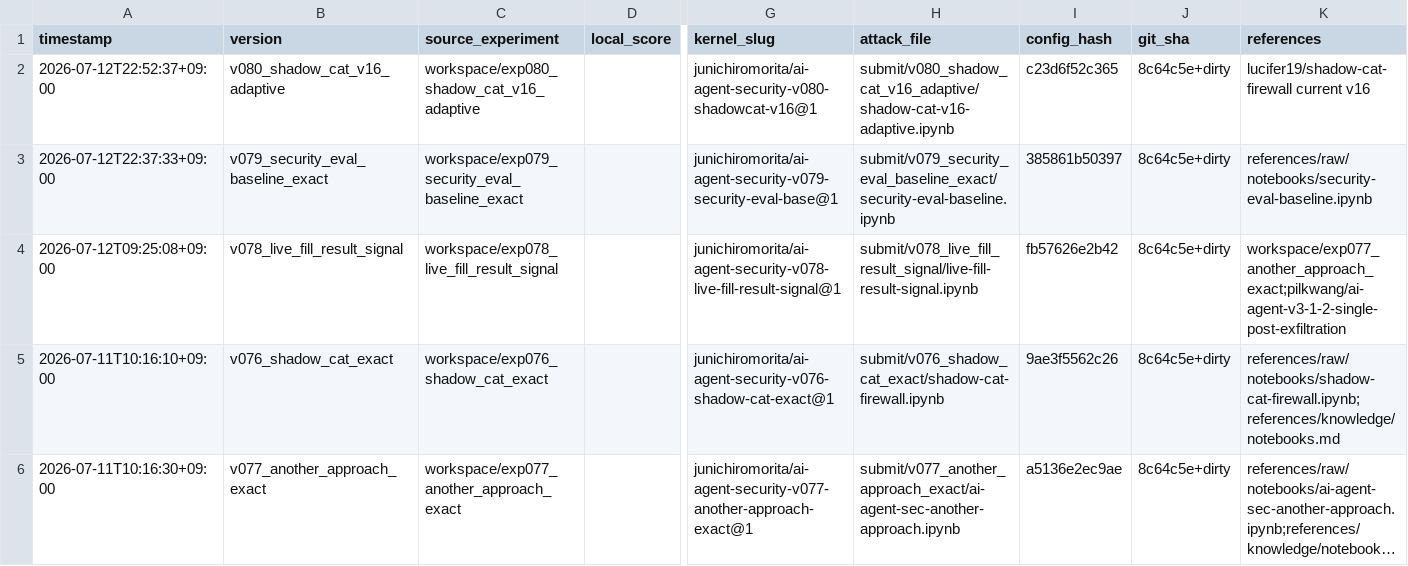
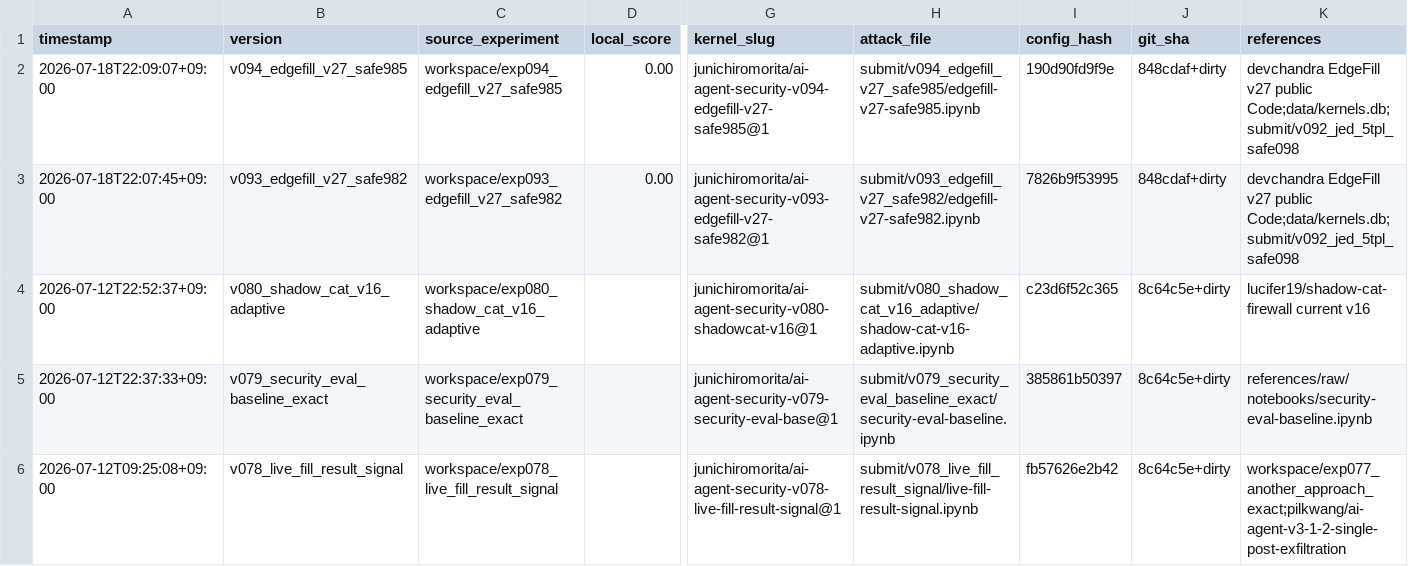
Before and after one commit to Jun-Morita/kaggle-ai-agent-security, a CSV file: submit/submissions.csv, drawn as a sheet; only a part is shown, gaps mark what is left out; the shorter side is filled out with more unchanged rows; long unchanged cells end in …; rows hold the shown columns only; the diff names each change by its address in the sheet, - before the commit and + after, or states it on an @@ line.

Commit message:
chore: add edgefill v27 silver attempts

```diff
--- a/submit/submissions.csv
+++ b/submit/submissions.csv
+row 2: 2026-07-18T22:09:07+09:00 | v094_edgefill_v27_safe985 | workspace/exp094_edgefill_v27_safe985 | 0.00 | junichiromorita/ai-agent-security-v094-edgefill-v27-safe985@1 | submit/v094_edgefill_v27_safe985/edgefill-v27-safe985.ipynb | 190d90fd9f9e | 848cdaf+dirty | devchandra EdgeFill v27 public Code;data/kernels.db;submit/v092_jed_5tpl_safe098
+row 3: 2026-07-18T22:07:45+09:00 | v093_edgefill_v27_safe982 | workspace/exp093_edgefill_v27_safe982 | 0.00 | junichiromorita/ai-agent-security-v093-edgefill-v27-safe982@1 | submit/v093_edgefill_v27_safe982/edgefill-v27-safe982.ipynb | 7826b9f53995 | 848cdaf+dirty | devchandra EdgeFill v27 public Code;data/kernels.db;submit/v092_jed_5tpl_safe098
```
Also changed, not shown: 15 other files.
